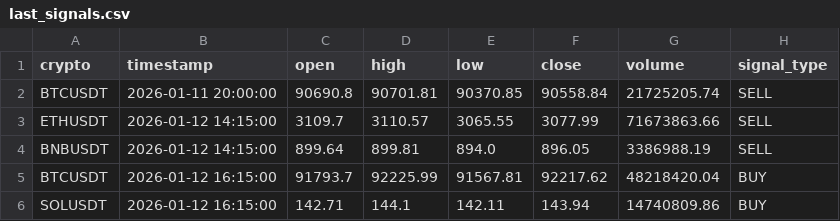
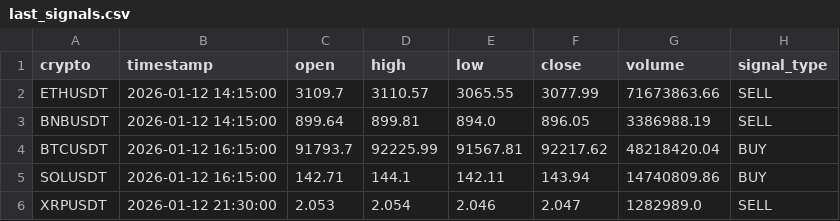
Before and after one commit to asusrog1650/automation_run_15mins, a CSV file: last_signals.csv, drawn as a sheet.

```diff
--- a/last_signals.csv
+++ b/last_signals.csv
@@ -1,3 +1,2 @@
 crypto,timestamp,open,high,low,close,volume,signal_type
-BTCUSDT,2026-01-11 20:00:00,90690.8,90701.81,90370.85,90558.84,21725205.74,SELL
 ETHUSDT,2026-01-12 14:15:00,3109.7,3110.57,3065.55,3077.99,71673863.66,SELL
@@ -6 +5,2 @@ BTCUSDT,2026-01-12 16:15:00,91793.7,92225.99,91567.81,92217.62,48218420.04,BUY
 SOLUSDT,2026-01-12 16:15:00,142.71,144.1,142.11,143.94,14740809.86,BUY
+XRPUSDT,2026-01-12 21:30:00,2.053,2.054,2.046,2.047,1282989.0,SELL
```
